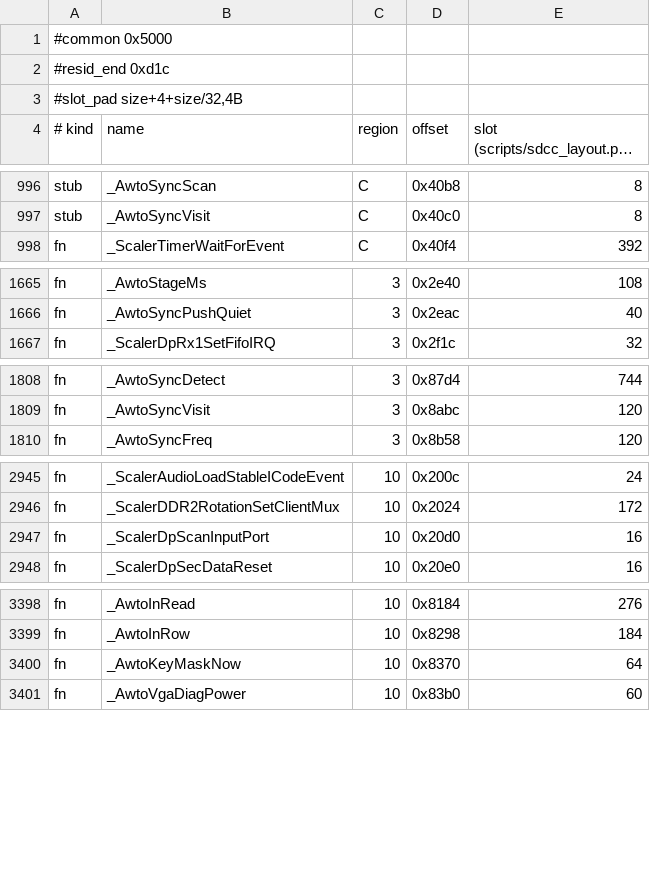
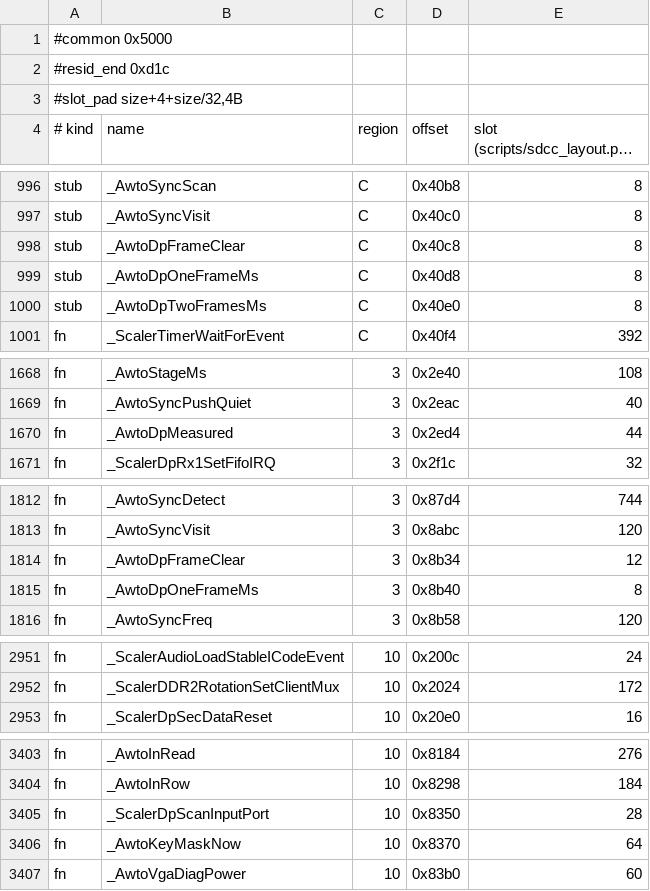
Before and after one commit to awto-au/awto-ddc, a TSV file: fw/bank_layout.tsv, drawn as a sheet; only a part is shown, gaps mark what is left out; long unchanged cells end in …; the diff covers the shown part only.

```diff
--- a/fw/bank_layout.tsv
+++ b/fw/bank_layout.tsv
@@ -997,2 +997,5 @@ stub	_AwtoSyncScan	C	0x40b8	8
 stub	_AwtoSyncVisit	C	0x40c0	8
+stub	_AwtoDpFrameClear	C	0x40c8	8
+stub	_AwtoDpOneFrameMs	C	0x40d8	8
+stub	_AwtoDpTwoFramesMs	C	0x40e0	8
 fn	_ScalerTimerWaitForEvent	C	0x40f4	392
@@ -1666,2 +1669,3 @@ fn	_AwtoStageMs	3	0x2e40	108
 fn	_AwtoSyncPushQuiet	3	0x2eac	40
+fn	_AwtoDpMeasured	3	0x2ed4	44
 fn	_ScalerDpRx1SetFifoIRQ	3	0x2f1c	32
@@ -1809,2 +1813,4 @@ fn	_AwtoSyncDetect	3	0x87d4	744
 fn	_AwtoSyncVisit	3	0x8abc	120
+fn	_AwtoDpFrameClear	3	0x8b34	12
+fn	_AwtoDpOneFrameMs	3	0x8b40	8
 fn	_AwtoSyncFreq	3	0x8b58	120
@@ -2946,3 +2952,2 @@ fn	_ScalerAudioLoadStableICodeEvent	10	0x200c	24
 fn	_ScalerDDR2RotationSetClientMux	10	0x2024	172
-fn	_ScalerDpScanInputPort	10	0x20d0	16
 fn	_ScalerDpSecDataReset	10	0x20e0	16
@@ -3399,2 +3404,3 @@ fn	_AwtoInRead	10	0x8184	276
 fn	_AwtoInRow	10	0x8298	184
+fn	_ScalerDpScanInputPort	10	0x8350	28
 fn	_AwtoKeyMaskNow	10	0x8370	64
```
Also changed, not shown: 2 edited cells elsewhere in this file, docs/delay-audit.tsv, 9 other files.
